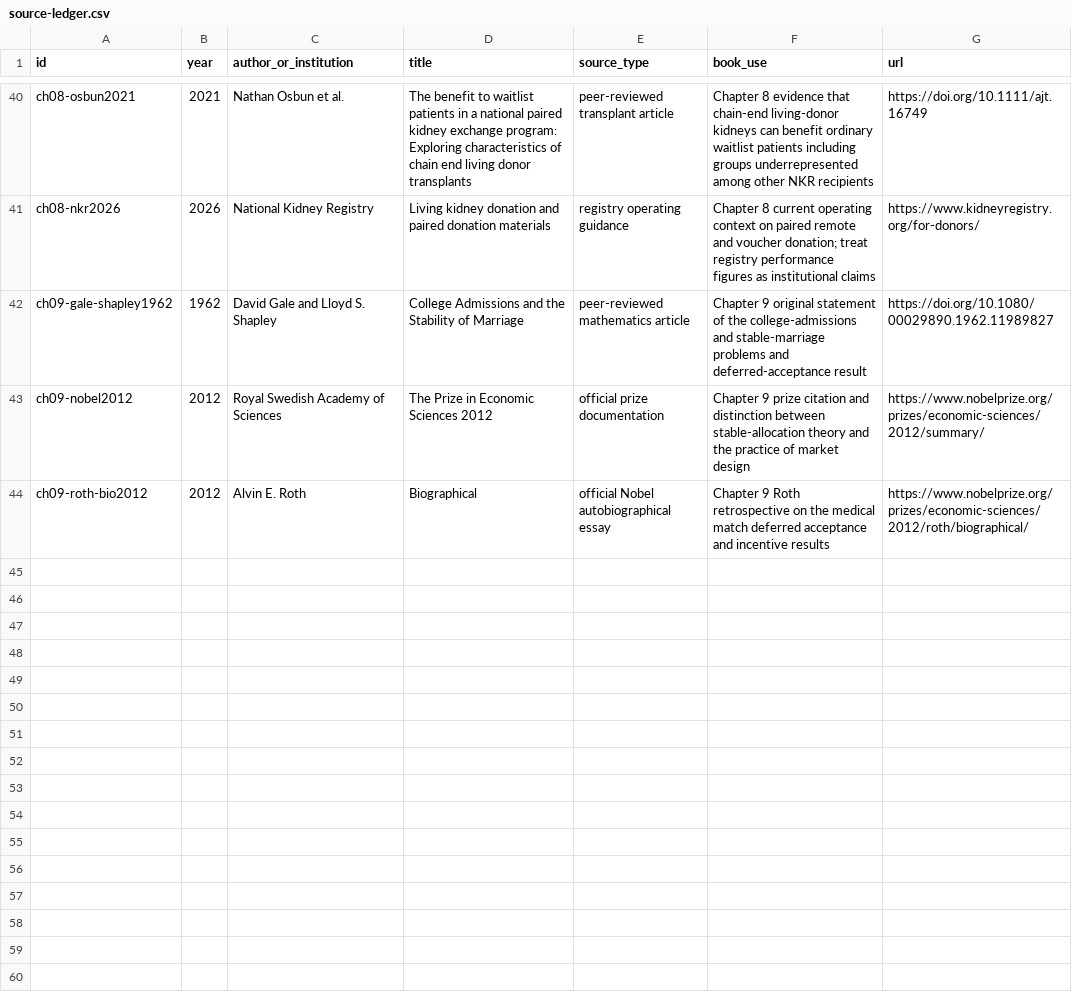
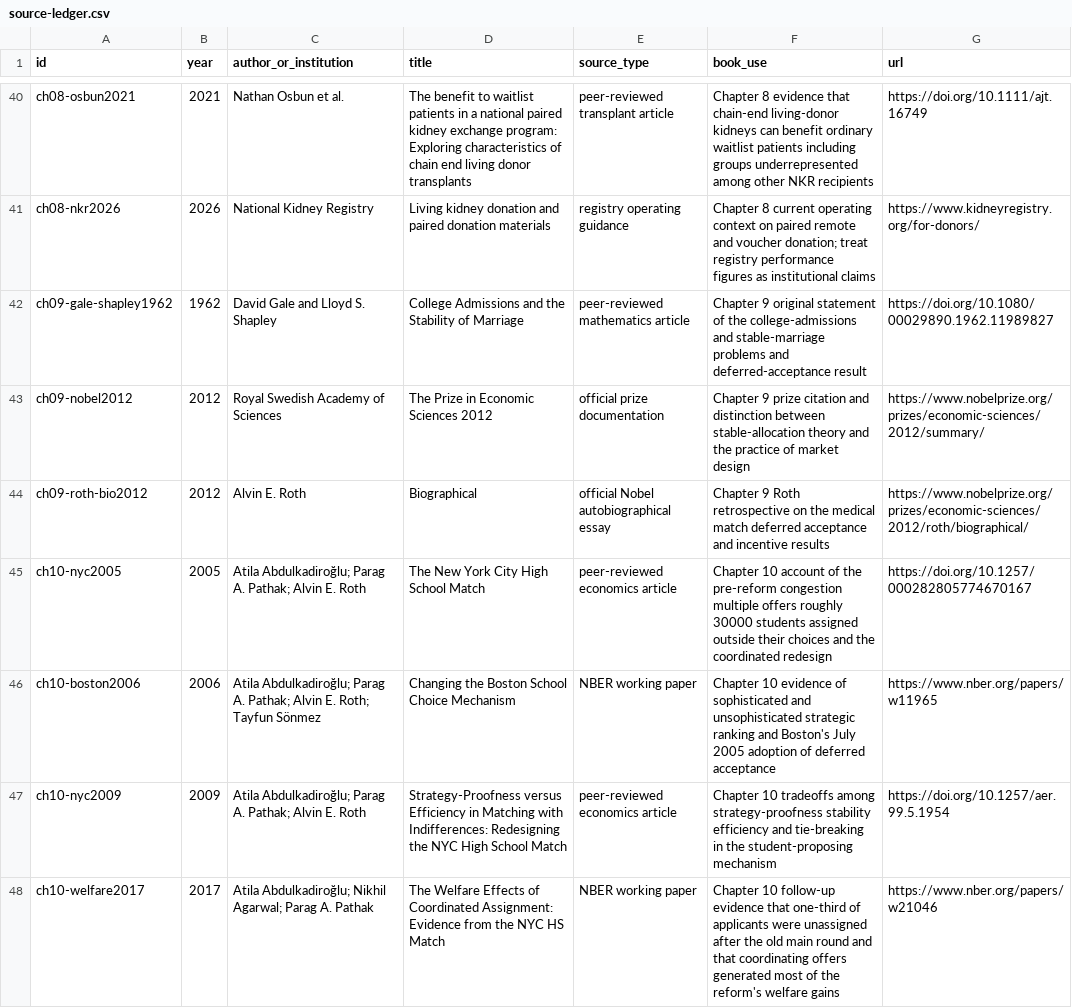
Before and after one commit to Svyable/desk, a CSV file: books/the-waiting-list/research/source-ledger.csv, drawn as a sheet; only a part is shown, gaps mark what is left out.

Commit message:
Add Waiting List chapter 10 sources

```diff
--- a/books/the-waiting-list/research/source-ledger.csv
+++ b/books/the-waiting-list/research/source-ledger.csv
@@ -44 +44,5 @@ ch09-nobel2012,2012,Royal Swedish Academy of Sciences,The Prize in Economic Scie
 ch09-roth-bio2012,2012,Alvin E. Roth,Biographical,official Nobel autobiographical essay,Chapter 9 Roth retrospective on the medical match deferred acceptance and incentive results,https://www.nobelprize.org/prizes/economic-sciences/2012/roth/biographical/
+ch10-nyc2005,2005,Atila Abdulkadiroğlu; Parag A. Pathak; Alvin E. Roth,The New York City High School Match,peer-reviewed economics article,Chapter 10 account of the pre-reform congestion multiple offers roughly 30000 students assigned outside their choices and the coordinated redesign,https://doi.org/10.1257/000282805774670167
+ch10-boston2006,2006,Atila Abdulkadiroğlu; Parag A. Pathak; Alvin E. Roth; Tayfun Sönmez,Changing the Boston School Choice Mechanism,NBER working paper,Chapter 10 evidence of sophisticated and unsophisticated strategic ranking and Boston's July 2005 adoption of deferred acceptance,https://www.nber.org/papers/w11965
+ch10-nyc2009,2009,Atila Abdulkadiroğlu; Parag A. Pathak; Alvin E. Roth,Strategy-Proofness versus Efficiency in Matching with Indifferences: Redesigning the NYC High School Match,peer-reviewed economics article,Chapter 10 tradeoffs among strategy-proofness stability efficiency and tie-breaking in the student-proposing mechanism,https://doi.org/10.1257/aer.99.5.1954
+ch10-welfare2017,2017,Atila Abdulkadiroğlu; Nikhil Agarwal; Parag A. Pathak,The Welfare Effects of Coordinated Assignment: Evidence from the NYC HS Match,NBER working paper,Chapter 10 follow-up evidence that one-third of applicants were unassigned after the old main round and that coordinating offers generated most of the reform's welfare gains,https://www.nber.org/papers/w21046
```
